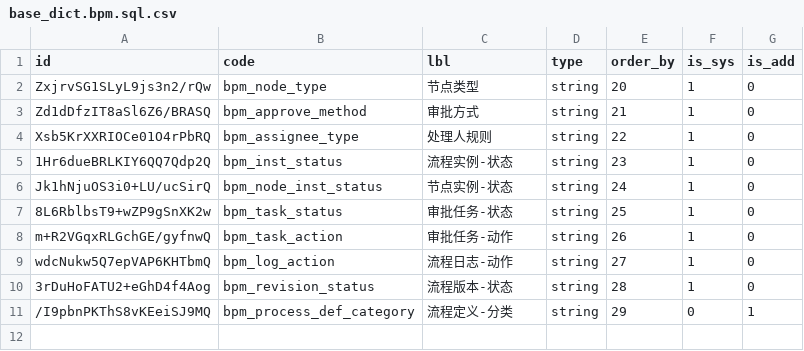
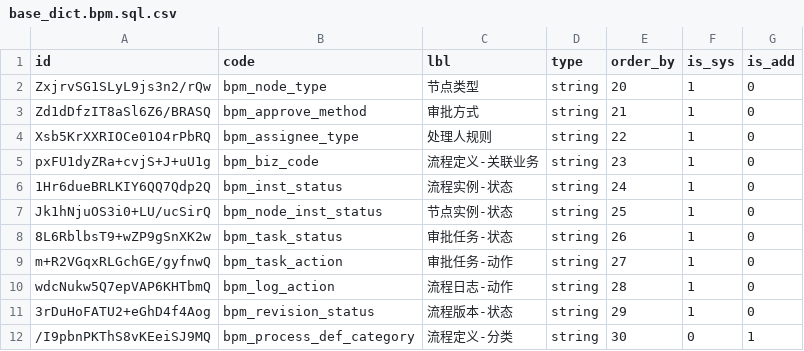
Before and after one commit to sail-sail/nest, a CSV file: codegen/src/tables/bpm/base_dict.bpm.sql.csv, drawn as a sheet.

```diff
--- a/codegen/src/tables/bpm/base_dict.bpm.sql.csv
+++ b/codegen/src/tables/bpm/base_dict.bpm.sql.csv
@@ -4,8 +4,9 @@ Zd1dDfzIT8aSl6Z6/BRASQ,bpm_approve_method,审批方式,string,21,1,0
 Xsb5KrXXRIOCe01O4rPbRQ,bpm_assignee_type,处理人规则,string,22,1,0
-1Hr6dueBRLKIY6QQ7Qdp2Q,bpm_inst_status,流程实例-状态,string,23,1,0
-Jk1hNjuOS3i0+LU/ucSirQ,bpm_node_inst_status,节点实例-状态,string,24,1,0
-8L6RblbsT9+wZP9gSnXK2w,bpm_task_status,审批任务-状态,string,25,1,0
-m+R2VGqxRLGchGE/gyfnwQ,bpm_task_action,审批任务-动作,string,26,1,0
-wdcNukw5Q7epVAP6KHTbmQ,bpm_log_action,流程日志-动作,string,27,1,0
-3rDuHoFATU2+eGhD4f4Aog,bpm_revision_status,流程版本-状态,string,28,1,0
-/I9pbnPKThS8vKEeiSJ9MQ,bpm_process_def_category,流程定义-分类,string,29,0,1
+pxFU1dyZRa+cvjS+J+uU1g,bpm_biz_code,流程定义-关联业务,string,23,1,0
+1Hr6dueBRLKIY6QQ7Qdp2Q,bpm_inst_status,流程实例-状态,string,24,1,0
+Jk1hNjuOS3i0+LU/ucSirQ,bpm_node_inst_status,节点实例-状态,string,25,1,0
+8L6RblbsT9+wZP9gSnXK2w,bpm_task_status,审批任务-状态,string,26,1,0
+m+R2VGqxRLGchGE/gyfnwQ,bpm_task_action,审批任务-动作,string,27,1,0
+wdcNukw5Q7epVAP6KHTbmQ,bpm_log_action,流程日志-动作,string,28,1,0
+3rDuHoFATU2+eGhD4f4Aog,bpm_revision_status,流程版本-状态,string,29,1,0
+/I9pbnPKThS8vKEeiSJ9MQ,bpm_process_def_category,流程定义-分类,string,30,0,1
```
Also changed, not shown: codegen/src/tables/bpm/base_dict_detail.bpm.sql.csv, 38 other files.
